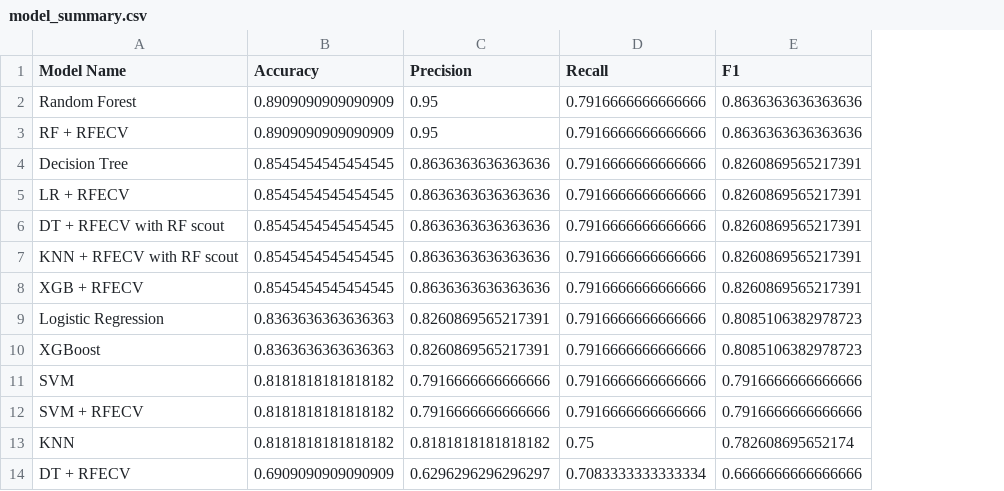
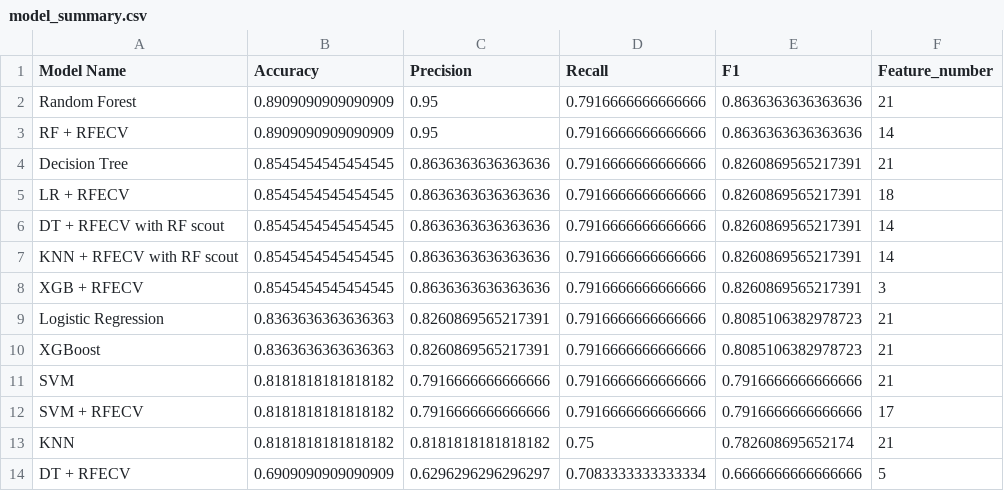
Before and after one commit to Gozeif/Heart-Disease-Prediction, a CSV file: Data/Results/model_summary.csv, drawn as a sheet; the diff names each change by its address in the sheet, - before the commit and + after, or states it on an @@ line.

Commit message:
exported Feature_number to the summary

```diff
--- a/Data/Results/model_summary.csv
+++ b/Data/Results/model_summary.csv
+column F (Feature_number), rows 2-14: 21 | 14 | 21 | 18 | 14 | 14 | 3 | 21 | 21 | 21 | 17 | 21 | 5
```
Also changed, not shown: 1 other file.
